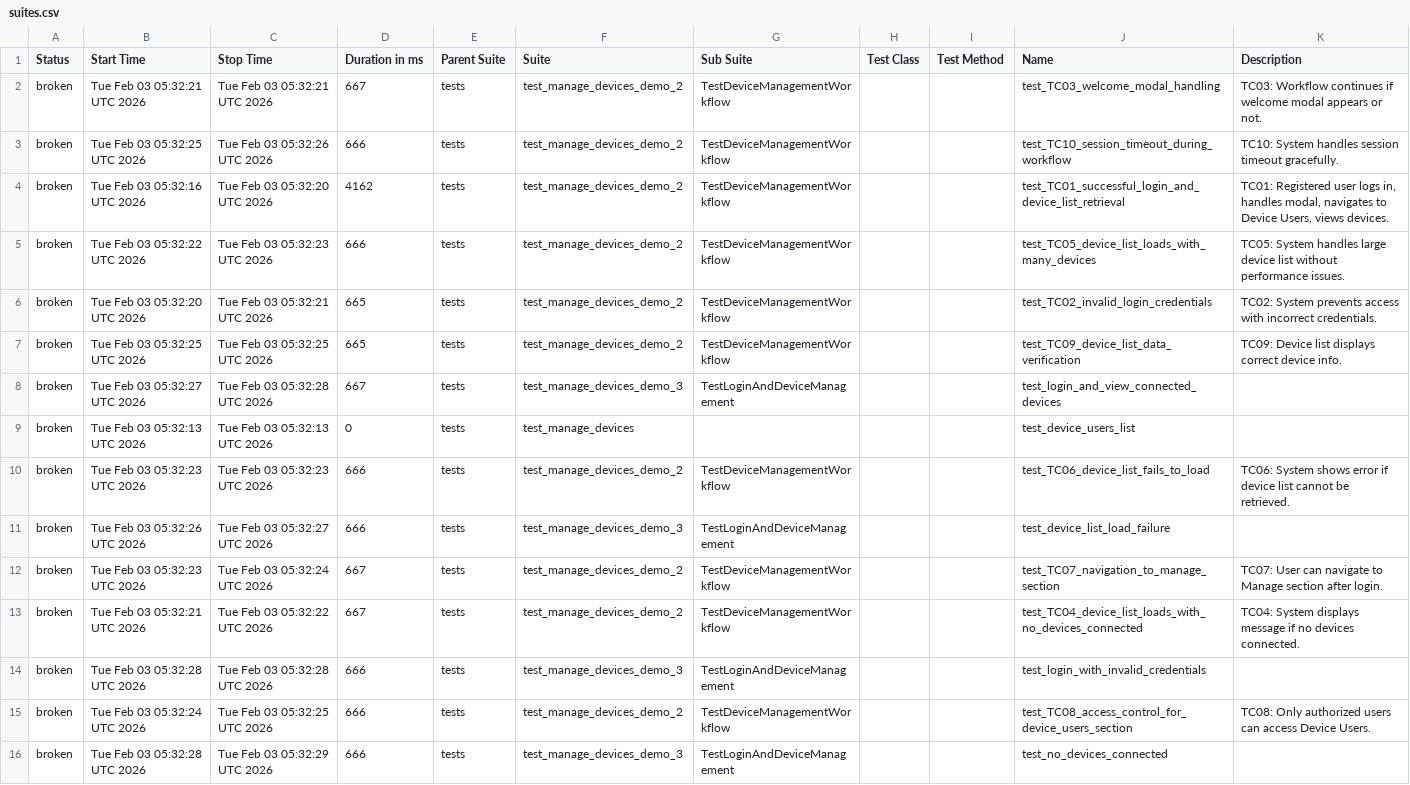
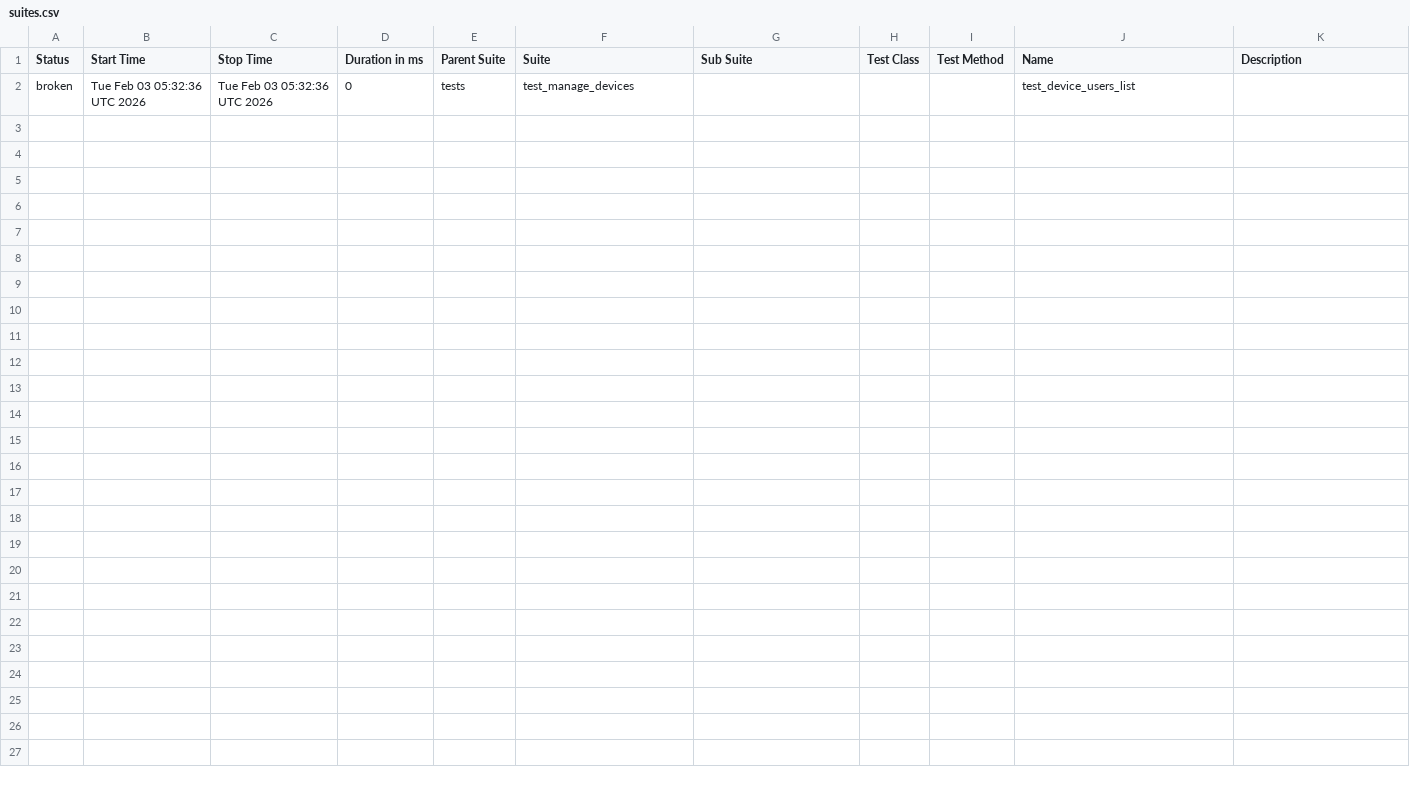
Before and after one commit to harshithh90/poly-demo, a CSV file: data/suites.csv, drawn as a sheet.

```diff
--- a/data/suites.csv
+++ b/data/suites.csv
@@ -1,36 +1,2 @@
 "Status","Start Time","Stop Time","Duration in ms","Parent Suite","Suite","Sub Suite","Test Class","Test Method","Name","Description"
-"broken","Tue Feb 03 05:32:21 UTC 2026","Tue Feb 03 05:32:21 UTC 2026","667","tests","test_manage_devices_demo_2","TestDeviceManagementWorkflow","","","test_TC03_welcome_modal_handling","
-        TC03: Workflow continues if welcome modal appears or not.
-        "
-"broken","Tue Feb 03 05:32:25 UTC 2026","Tue Feb 03 05:32:26 UTC 2026","666","tests","test_manage_devices_demo_2","TestDeviceManagementWorkflow","","","test_TC10_session_timeout_during_workflow","
-        TC10: System handles session timeout gracefully.
-        "
-"broken","Tue Feb 03 05:32:16 UTC 2026","Tue Feb 03 05:32:20 UTC 2026","4162","tests","test_manage_devices_demo_2","TestDeviceManagementWorkflow","","","test_TC01_successful_login_and_device_list_retrieval","
-        TC01: Registered user logs in, handles modal, navigates to Device Users, views devices.
-        "
-"broken","Tue Feb 03 05:32:22 UTC 2026","Tue Feb 03 05:32:23 UTC 2026","666","tests","test_manage_devices_demo_2","TestDeviceManagementWorkflow","","","test_TC05_device_list_loads_with_many_devices","
-        TC05: System handles large device list without performance issues.
-        "
-"broken","Tue Feb 03 05:32:20 UTC 2026","Tue Feb 03 05:32:21 UTC 2026","665","tests","test_manage_devices_demo_2","TestDeviceManagementWorkflow","","","test_TC02_invalid_login_credentials","
-        TC02: System prevents access with incorrect credentials.
-        "
-"broken","Tue Feb 03 05:32:25 UTC 2026","Tue Feb 03 05:32:25 UTC 2026","665","tests","test_manage_devices_demo_2","TestDeviceManagementWorkflow","","","test_TC09_device_list_data_verification","
-        TC09: Device list displays correct device info.
-        "
-"broken","Tue Feb 03 05:32:27 UTC 2026","Tue Feb 03 05:32:28 UTC 2026","667","tests","test_manage_devices_demo_3","TestLoginAndDeviceManagement","","","test_login_and_view_connected_devices",""
-"broken","Tue Feb 03 05:32:13 UTC 2026","Tue Feb 03 05:32:13 UTC 2026","0","tests","test_manage_devices","","","","test_device_users_list",""
-"broken","Tue Feb 03 05:32:23 UTC 2026","Tue Feb 03 05:32:23 UTC 2026","666","tests","test_manage_devices_demo_2","TestDeviceManagementWorkflow","","","test_TC06_device_list_fails_to_load","
-        TC06: System shows error if device list cannot be retrieved.
-        "
-"broken","Tue Feb 03 05:32:26 UTC 2026","Tue Feb 03 05:32:27 UTC 2026","666","tests","test_manage_devices_demo_3","TestLoginAndDeviceManagement","","","test_device_list_load_failure",""
-"broken","Tue Feb 03 05:32:23 UTC 2026","Tue Feb 03 05:32:24 UTC 2026","667","tests","test_manage_devices_demo_2","TestDeviceManagementWorkflow","","","test_TC07_navigation_to_manage_section","
-        TC07: User can navigate to Manage section after login.
-        "
-"broken","Tue Feb 03 05:32:21 UTC 2026","Tue Feb 03 05:32:22 UTC 2026","667","tests","test_manage_devices_demo_2","TestDeviceManagementWorkflow","","","test_TC04_device_list_loads_with_no_devices_connected","
-        TC04: System displays message if no devices connected.
-        "
-"broken","Tue Feb 03 05:32:28 UTC 2026","Tue Feb 03 05:32:28 UTC 2026","666","tests","test_manage_devices_demo_3","TestLoginAndDeviceManagement","","","test_login_with_invalid_credentials",""
-"broken","Tue Feb 03 05:32:24 UTC 2026","Tue Feb 03 05:32:25 UTC 2026","666","tests","test_manage_devices_demo_2","TestDeviceManagementWorkflow","","","test_TC08_access_control_for_device_users_section","
-        TC08: Only authorized users can access Device Users.
-        "
-"broken","Tue Feb 03 05:32:28 UTC 2026","Tue Feb 03 05:32:29 UTC 2026","666","tests","test_manage_devices_demo_3","TestLoginAndDeviceManagement","","","test_no_devices_connected",""
+"broken","Tue Feb 03 05:32:36 UTC 2026","Tue Feb 03 05:32:36 UTC 2026","0","tests","test_manage_devices","","","","test_device_users_list",""
```
Also changed, not shown: 41 other files.
